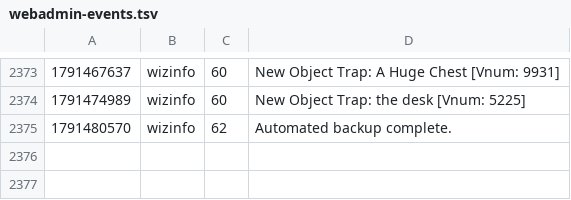
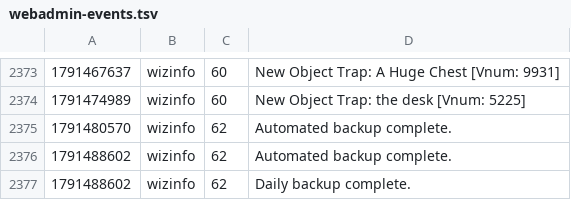
Before and after one commit to jeremydbean/toc2026, a TSV file: log/webadmin-events.tsv, drawn as a sheet; only a part is shown, gaps mark what is left out; the diff names each change by its address in the sheet, - before the commit and + after, or states it on an @@ line.

```diff
--- a/log/webadmin-events.tsv
+++ b/log/webadmin-events.tsv
+row 2376: 1791488602 | wizinfo | 62 | Automated backup complete.
+row 2377: 1791488602 | wizinfo | 62 | Daily backup complete.
```
Also changed, not shown: 3 other files.
